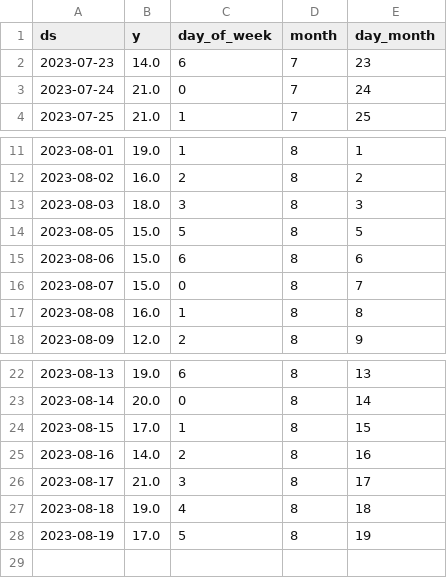
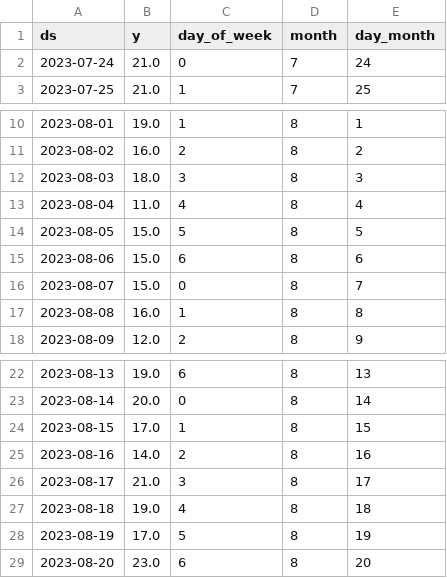
Before and after one commit to mdnaseif/MVP, a CSV file: بروتي-.csv, drawn as a sheet; only a part is shown, gaps mark what is left out.

```diff
--- a/بروتي-.csv
+++ b/بروتي-.csv
@@ -1,3 +1,2 @@
 ds,y,day_of_week,month,day_month
-2023-07-23,14.0,6,7,23
 2023-07-24,21.0,0,7,24
@@ -13,2 +12,3 @@ ds,y,day_of_week,month,day_month
 2023-08-03,18.0,3,8,3
+2023-08-04,11.0,4,8,4
 2023-08-05,15.0,5,8,5
@@ -28 +28,2 @@ ds,y,day_of_week,month,day_month
 2023-08-19,17.0,5,8,19
+2023-08-20,23.0,6,8,20
```
Also changed, not shown: شاي مثلج - توت ورمان-.csv, شاي مثلج - يوسفي-.csv, 2 other files.
